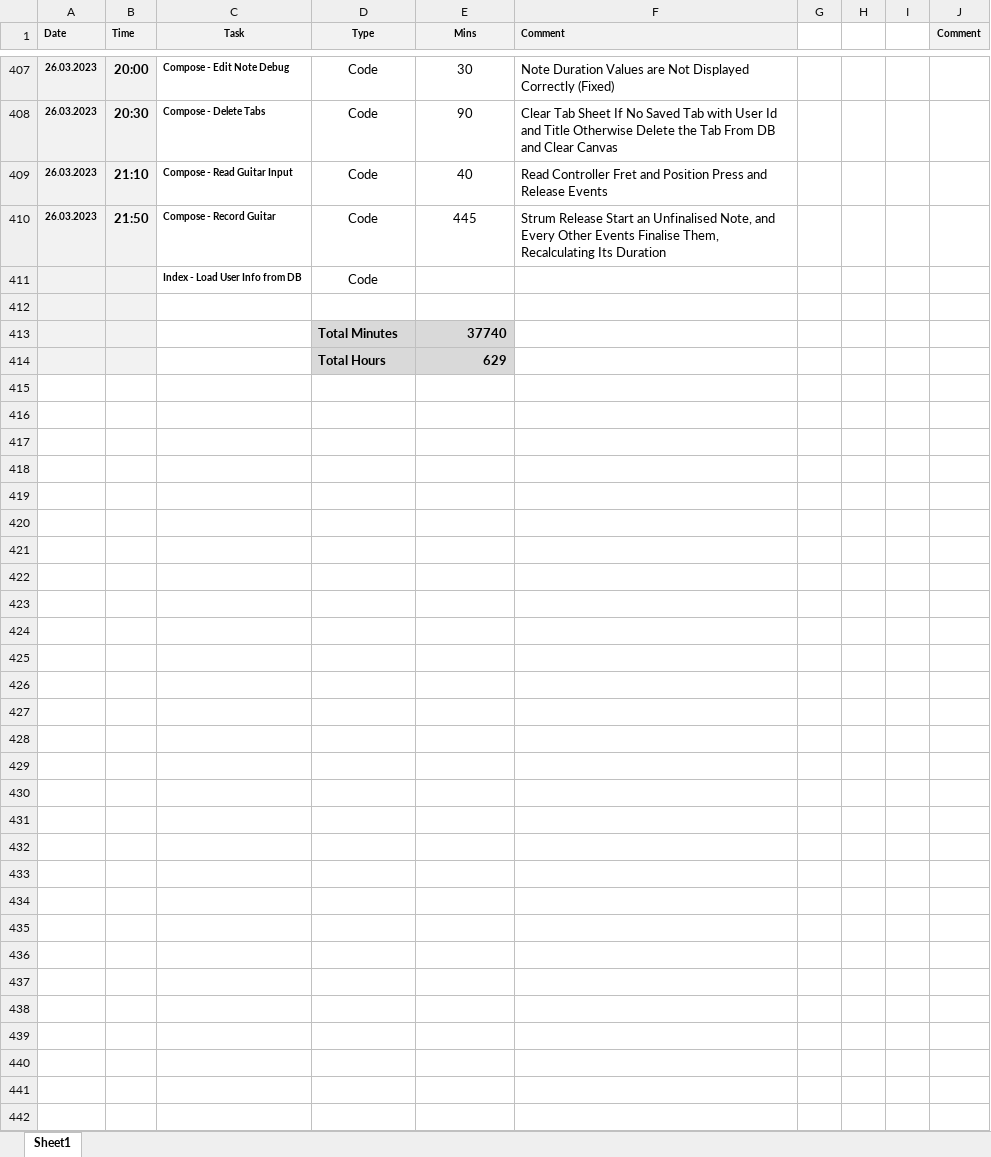
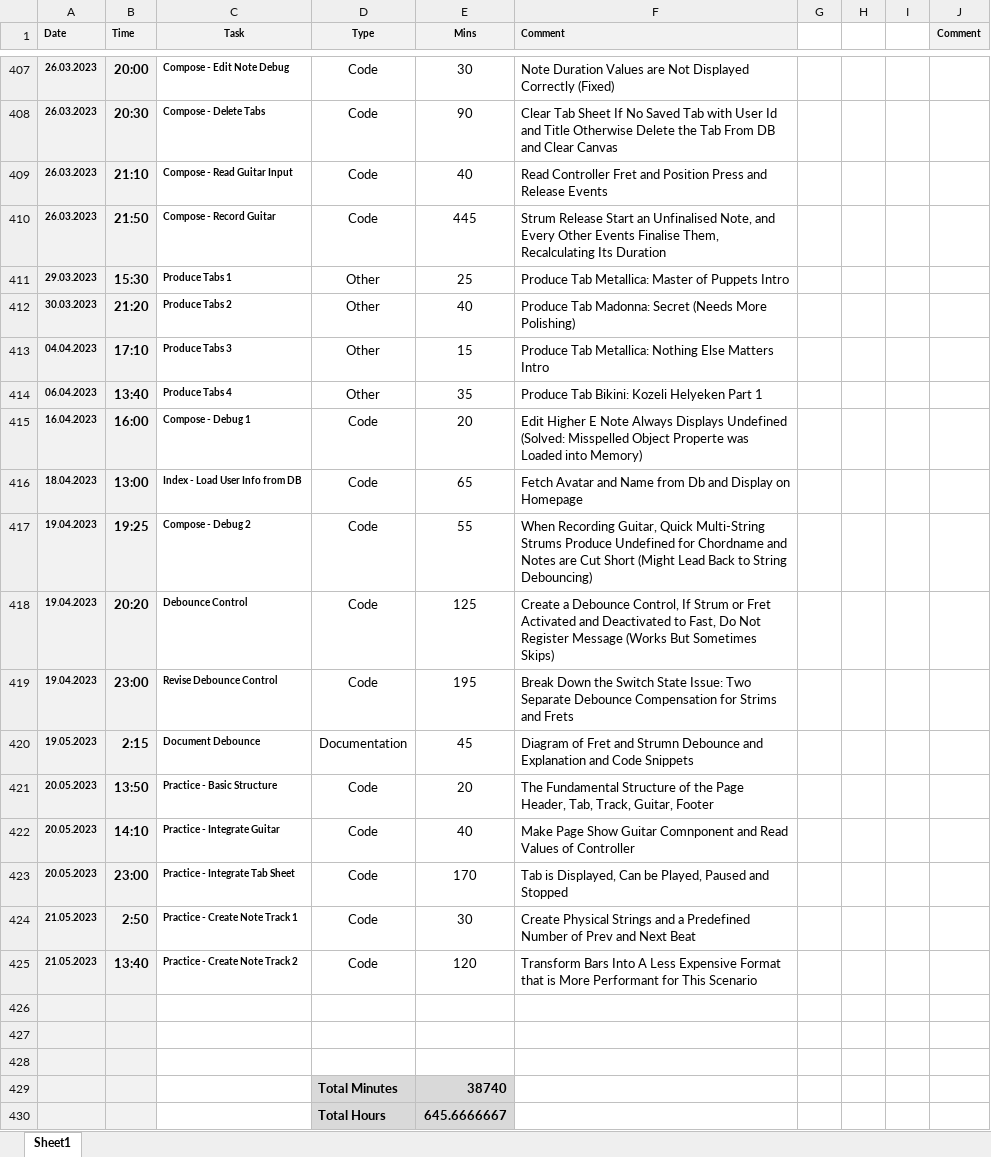
Before and after one commit to tschiboka/RiffMaster, an Excel workbook: Documentation/Project Log Book.xlsx, sheet Sheet1, drawn as a sheet; only a part is shown, gaps mark what is left out; values as stored, in another font and other column widths than the file's, no borders; removed rows and columns are numbered as before the commit, all else as after; the diff names each change by its address in the sheet, - before the commit and + after, or states it on an @@ line.

Commit message:
Start Practice Page and Note Track

```diff
--- a/Documentation/Project Log Book.xlsx (sheet Sheet1)
+++ b/Documentation/Project Log Book.xlsx (sheet Sheet1)
-row 411:  |  | Index - Load User Info from DB | Code
+row 411: 29.03.2023 | 15:30 | Produce Tabs 1 | Other | 25 | Produce Tab Metallica: Master of Puppets Intro
+row 412: 30.03.2023 | 21:20 | Produce Tabs 2 | Other | 40 | Produce Tab Madonna: Secret (Needs More Polishing)
+row 413: 04.04.2023 | 17:10 | Produce Tabs 3 | Other | 15 | Produce Tab Metallica: Nothing Else Matters Intro
+row 414: 06.04.2023 | 13:40 | Produce Tabs 4 | Other | 35 | Produce Tab Bikini: Kozeli Helyeken Part 1
+row 415: 16.04.2023 | 16:00 | Compose - Debug 1 | Code | 20 | Edit Higher E Note Always Displays Undefined (Solved: Misspelled Object Properte was Loaded into Memory)
+row 416: 18.04.2023 | 13:00 | Index - Load User Info from DB | Code | 65 | Fetch Avatar and Name from Db and Display on Homepage
+row 417: 19.04.2023 | 19:25 | Compose - Debug 2 | Code | 55 | When Recording Guitar, Quick Multi-String Strums Produce Undefined for Chordname and Notes are Cut Short (Might Lead Back to String Debouncing)
+row 418: 19.04.2023 | 20:20 | Debounce Control | Code | 125 | Create a Debounce Control, If Strum or Fret Activated and Deactivated to Fast, Do Not Register Message (Works But Sometimes Skips)
+row 419: 19.04.2023 | 23:00 | Revise Debounce Control | Code | 195 | Break Down the Switch State Issue: Two Separate Debounce Compensation for Strims and Frets
+row 420: 19.05.2023 | 2:15 | Document Debounce | Documentation | 45 | Diagram of Fret and Strumn Debounce and Explanation and Code Snippets
+row 421: 20.05.2023 | 13:50 | Practice - Basic Structure | Code | 20 | The Fundamental Structure of the Page Header, Tab, Track, Guitar, Footer
+row 422: 20.05.2023 | 14:10 | Practice - Integrate Guitar | Code | 40 | Make Page Show Guitar Comnponent and Read Values of Controller
+row 423: 20.05.2023 | 23:00 | Practice - Integrate Tab Sheet | Code | 170 | Tab is Displayed, Can be Played, Paused and Stopped
+row 424: 21.05.2023 | 2:50 | Practice - Create Note Track 1 | Code | 30 | Create Physical Strings and a Predefined Number of Prev and Next Beat
+row 425: 21.05.2023 | 13:40 | Practice - Create Note Track 2 | Code | 120 | Transform Bars Into A Less Expensive Format that is More Performant for This Scenario
-row 427:  |  |  | Total Minutes | 37740
+row 427: (empty)
-D427:E428 fill: #D9D9D9
+D427:E428 fill: none
-row 428:  |  |  | Total Hours | 629
+row 428: (empty)
+row 429:  |  |  | Total Minutes | 38740
+row 430:  |  |  | Total Hours | 645.6666667
```
Also changed, not shown: 17 other files.
